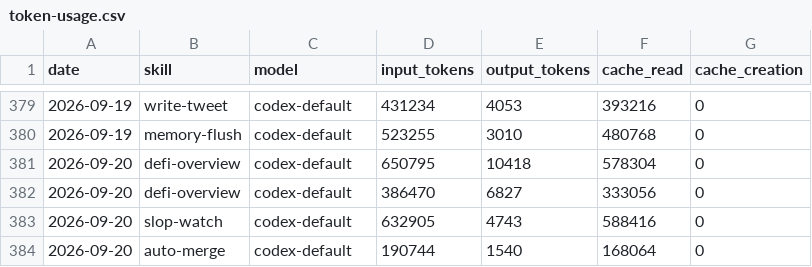
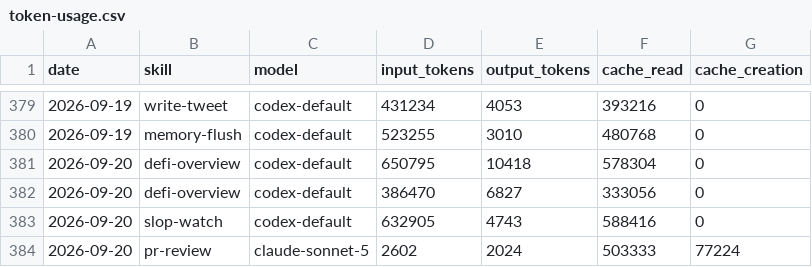
Before and after one commit to Svector-anu/svectors-lab, a CSV file: memory/token-usage.csv, drawn as a sheet; only a part is shown, gaps mark what is left out; removed rows and columns are numbered as before the commit, all else as after; the diff names each change by its address in the sheet, - before the commit and + after, or states it on an @@ line.

Commit message:
chore(pr-review): auto-commit 2026-09-20

```diff
--- a/memory/token-usage.csv
+++ b/memory/token-usage.csv
-row 384: 2026-09-20 | auto-merge | codex-default | 190744 | 1540 | 168064 | 0
+row 384: 2026-09-20 | pr-review | claude-sonnet-5 | 2602 | 2024 | 503333 | 77224
```
Also changed, not shown: 3 other files.
